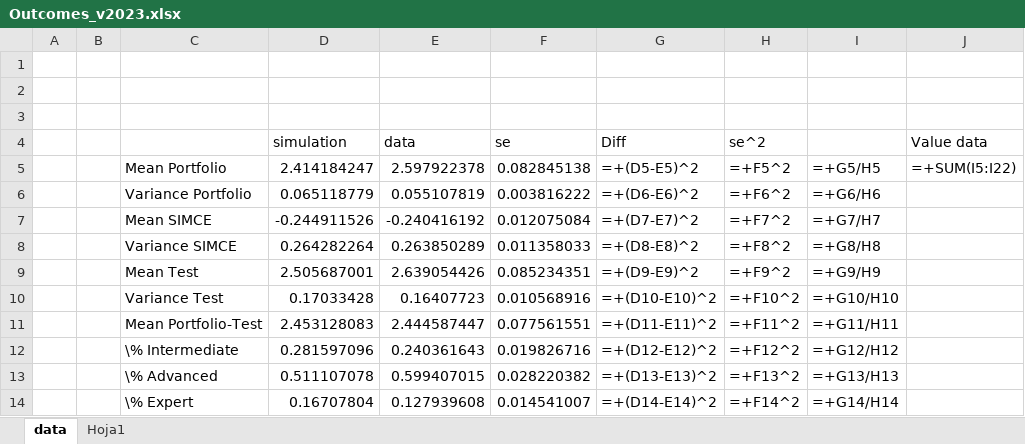
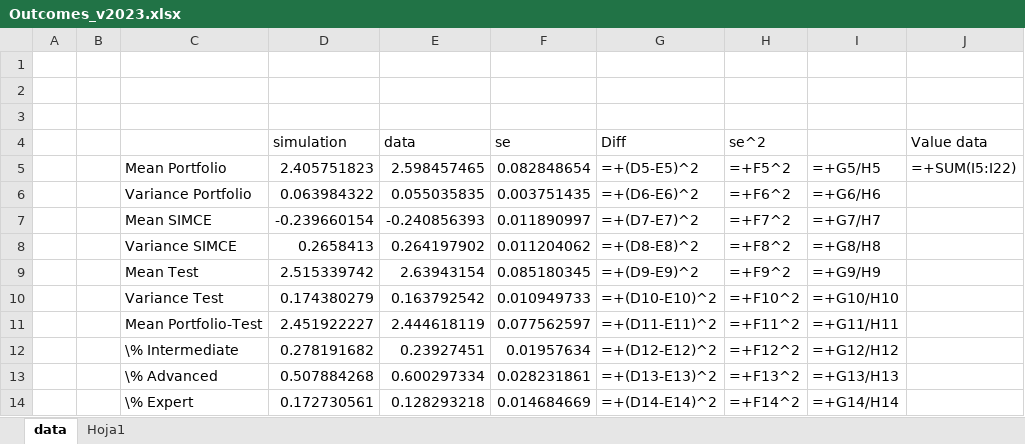
Before and after one commit to jorginho84/teachers, an Excel workbook: Outcomes_v2023.xlsx, sheet data, drawn as a sheet; only a part is shown; values as stored, in another font and other column widths than the file's, no borders; formulas without a stored value are shown as written; the diff covers the shown part only; the diff names each change by its address in the sheet, - before the commit and + after, or states it on an @@ line.

```diff
--- a/Outcomes_v2023.xlsx (sheet data)
+++ b/Outcomes_v2023.xlsx (sheet data)
-D5 (simulation): 2.414184247
+D5 (simulation): 2.405751823
-E5 (data): 2.597922378
+E5 (data): 2.598457465
-F5 (se): 0.082845138
+F5 (se): 0.082848654
-D6 (simulation): 0.065118779
+D6 (simulation): 0.063984322
-E6 (data): 0.055107819
+E6 (data): 0.055035835
-F6 (se): 0.003816222
+F6 (se): 0.003751435
-D7 (simulation): -0.244911526
+D7 (simulation): -0.239660154
-E7 (data): -0.240416192
+E7 (data): -0.240856393
-F7 (se): 0.012075084
+F7 (se): 0.011890997
-D8 (simulation): 0.264282264
+D8 (simulation): 0.2658413
-E8 (data): 0.263850289
+E8 (data): 0.264197902
-F8 (se): 0.011358033
+F8 (se): 0.011204062
-D9 (simulation): 2.505687001
+D9 (simulation): 2.515339742
-E9 (data): 2.639054426
+E9 (data): 2.63943154
-F9 (se): 0.085234351
+F9 (se): 0.085180345
-D10 (simulation): 0.17033428
+D10 (simulation): 0.174380279
-E10 (data): 0.16407723
+E10 (data): 0.163792542
-F10 (se): 0.010568916
+F10 (se): 0.010949733
-D11 (simulation): 2.453128083
+D11 (simulation): 2.451922227
-E11 (data): 2.444587447
+E11 (data): 2.444618119
-F11 (se): 0.077561551
+F11 (se): 0.077562597
-D12 (simulation): 0.281597096
+D12 (simulation): 0.278191682
-E12 (data): 0.240361643
+E12 (data): 0.23927451
-F12 (se): 0.019826716
+F12 (se): 0.01957634
-D13 (simulation): 0.511107078
+D13 (simulation): 0.507884268
-E13 (data): 0.599407015
+E13 (data): 0.600297334
-F13 (se): 0.028220382
+F13 (se): 0.028231861
-D14 (simulation): 0.16707804
+D14 (simulation): 0.172730561
-E14 (data): 0.127939608
+E14 (data): 0.128293218
-F14 (se): 0.014541007
+F14 (se): 0.014684669
```
Also changed, not shown: 24 edited cells elsewhere in this sheet, 11 other files.
